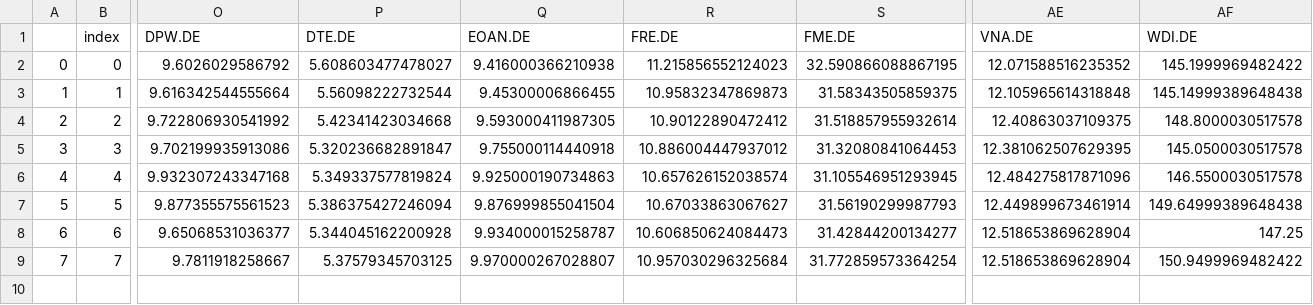
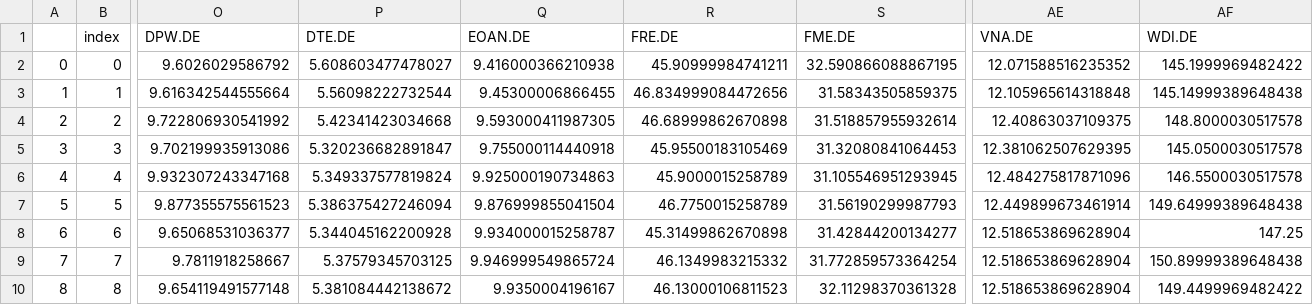
Before and after one commit to syikmis/stock_price_prediction, a CSV file: data/data/DAX30.csv, drawn as a sheet; only a part is shown, gaps mark what is left out; rows hold the shown columns only; the diff names each change by its address in the sheet, - before the commit and + after, or states it on an @@ line.

```diff
--- a/data/data/DAX30.csv
+++ b/data/data/DAX30.csv
-R2 (FRE.DE): 11.215856552124023
+R2 (FRE.DE): 45.90999984741211
-R3 (FRE.DE): 10.95832347869873
+R3 (FRE.DE): 46.834999084472656
-R4 (FRE.DE): 10.90122890472412
+R4 (FRE.DE): 46.68999862670898
-R5 (FRE.DE): 10.886004447937012
+R5 (FRE.DE): 45.95500183105469
-R6 (FRE.DE): 10.657626152038574
+R6 (FRE.DE): 45.9000015258789
-R7 (FRE.DE): 10.67033863067627
+R7 (FRE.DE): 46.7750015258789
-R8 (FRE.DE): 10.606850624084473
+R8 (FRE.DE): 45.31499862670898
-Q9 (EOAN.DE): 9.970000267028807
+Q9 (EOAN.DE): 9.946999549865724
-R9 (FRE.DE): 10.957030296325684
+R9 (FRE.DE): 46.1349983215332
-AF9 (WDI.DE): 150.9499969482422
+AF9 (WDI.DE): 150.89999389648438
+row 10: 8 | 8 | 9.654119491577148 | 5.381084442138672 | 9.9350004196167 | 46.13000106811523 | 32.11298370361328 | 12.518653869628904 | 149.4499969482422
```
Also changed, not shown: data/data/DAX30/BMW.DE.csv, data/data/DAX30/EOAN.DE.csv, 49 other files.
